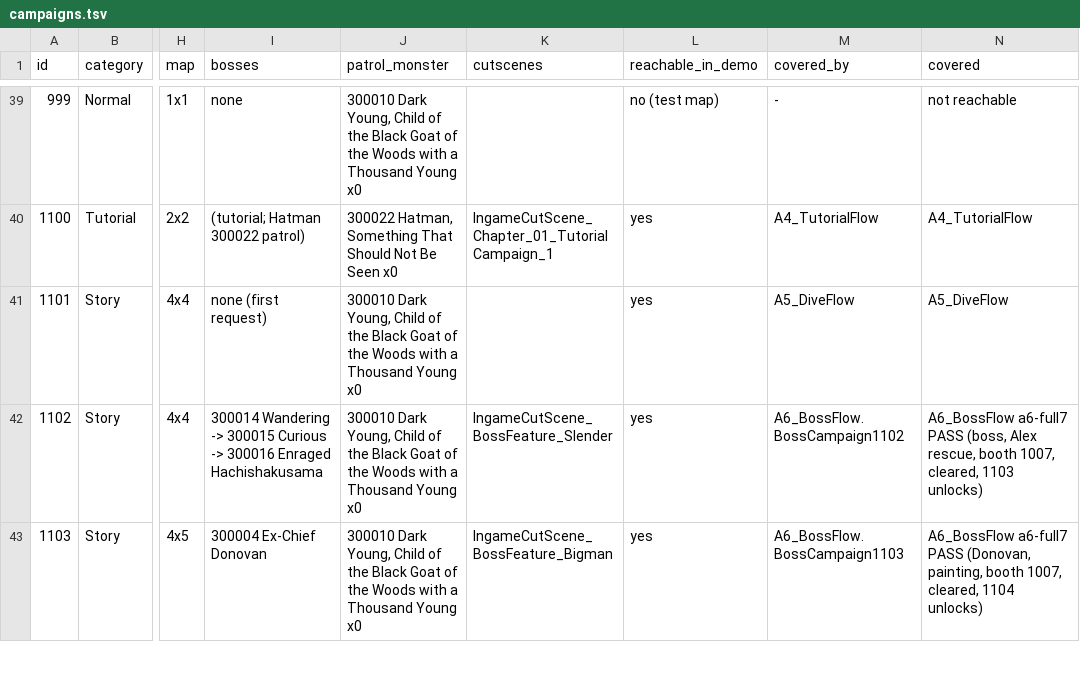
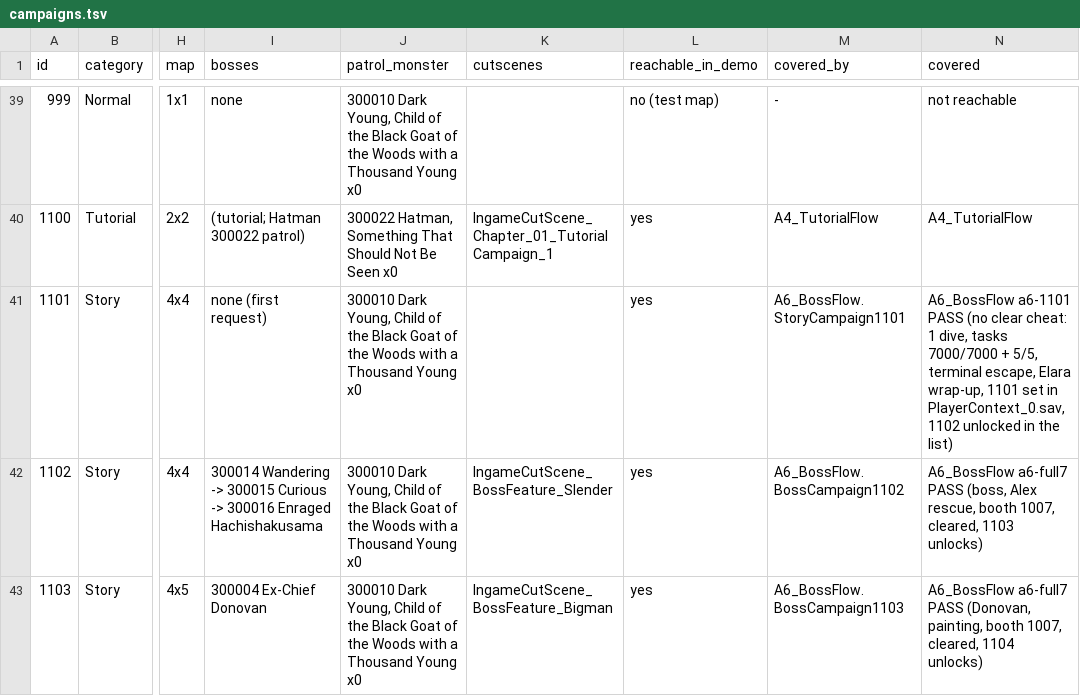
Before and after one commit to poke5121999-art/void-diver-unity, a TSV file: docs/review/a6/campaigns.tsv, drawn as a sheet; only a part is shown, gaps mark what is left out; the diff names each change by its address in the sheet, - before the commit and + after, or states it on an @@ line.

```diff
--- a/docs/review/a6/campaigns.tsv
+++ b/docs/review/a6/campaigns.tsv
-M41 (covered_by): A5_DiveFlow
+M41 (covered_by): A6_BossFlow.StoryCampaign1101
-N41 (covered): A5_DiveFlow
+N41 (covered): A6_BossFlow a6-1101 PASS (no clear cheat: 1 dive, tasks 7000/7000 + 5/5, terminal escape, Elara wrap-up, 1101 set in PlayerContext_0.sav, 1102 unlocked in the list)
```
Also changed, not shown: 1 other file.
